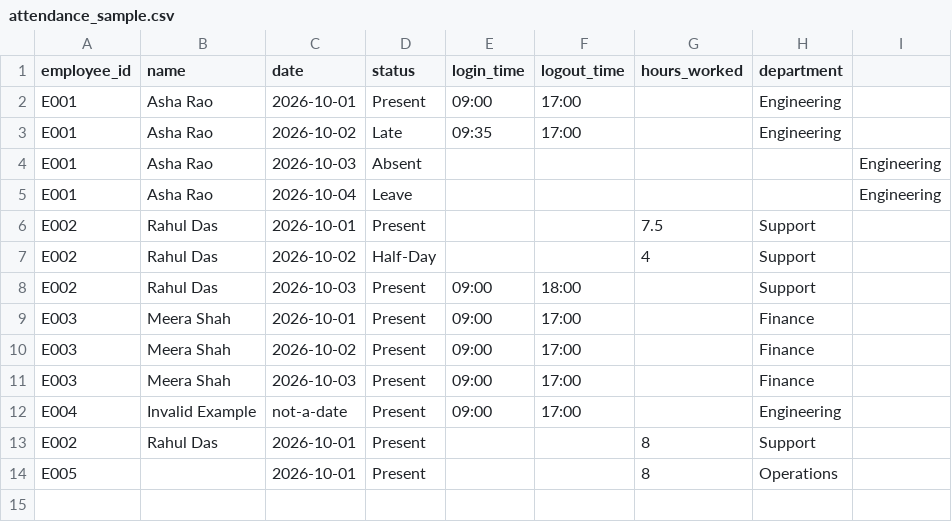
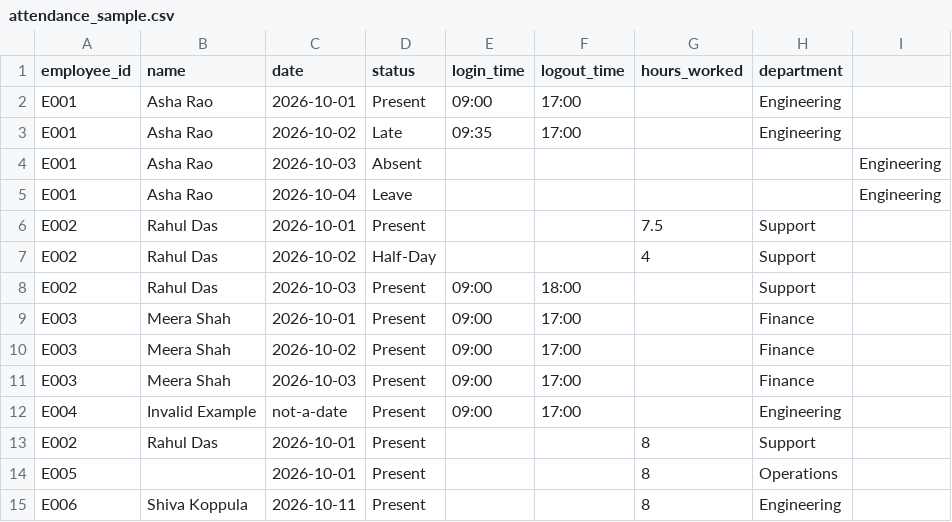
Before and after one commit to Shivakoppula/Employee_Attendance_and_Productivity_Analyzer, a CSV file: data/attendance_sample.csv, drawn as a sheet.

```diff
--- a/data/attendance_sample.csv
+++ b/data/attendance_sample.csv
@@ -14 +14,2 @@ E002,Rahul Das,2026-10-01,Present,,,8,Support
 E005,,2026-10-01,Present,,,8,Operations
+E006,Shiva Koppula,2026-10-11,Present,,,8,Engineering
```
Also changed, not shown: output/cleaned_attendance.csv, output/employee_summary.csv, 6 other files.
